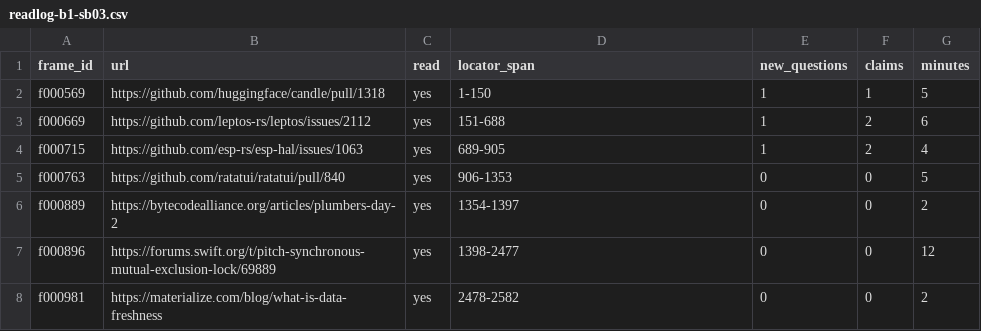
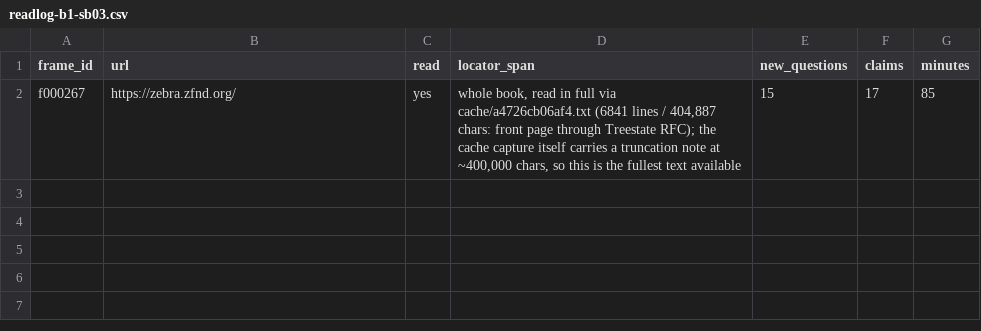
Before and after one commit to ryzhakar/gym, a CSV file: docs/orchestration_log/recon/2026-09-27/research/rust-map/team-b/readlog-b1-sb03.csv, drawn as a sheet.

Commit message:
docs(research): rust batch 1 book extracts

```diff
--- a/docs/orchestration_log/recon/2026-09-27/research/rust-map/team-b/readlog-b1-sb03.csv
+++ b/docs/orchestration_log/recon/2026-09-27/research/rust-map/team-b/readlog-b1-sb03.csv
@@ -1,8 +1,2 @@
 frame_id,url,read,locator_span,new_questions,claims,minutes
-f000569,https://github.com/huggingface/candle/pull/1318,yes,1-150,1,1,5
-f000669,https://github.com/leptos-rs/leptos/issues/2112,yes,151-688,1,2,6
-f000715,https://github.com/esp-rs/esp-hal/issues/1063,yes,689-905,1,2,4
-f000763,https://github.com/ratatui/ratatui/pull/840,yes,906-1353,0,0,5
-f000889,https://bytecodealliance.org/articles/plumbers-day-2,yes,1354-1397,0,0,2
-f000896,https://forums.swift.org/t/pitch-synchronous-mutual-exclusion-lock/69889,yes,1398-2477,0,0,12
-f000981,https://materialize.com/blog/what-is-data-freshness,yes,2478-2582,0,0,2
+f000267,https://zebra.zfnd.org/,yes,"whole book, read in full via cache/a4726cb06af4.txt (6841 lines / 404,887 chars: front page through Treestate RFC); the cache capture itself carries a truncation note at ~400,000 chars, so this is the fullest text available",15,17,85
```
Also changed, not shown: docs/orchestration_log/recon/2026-09-27/research/rust-map/team-b/readlog-b1-sb01.csv, 12 other files.
